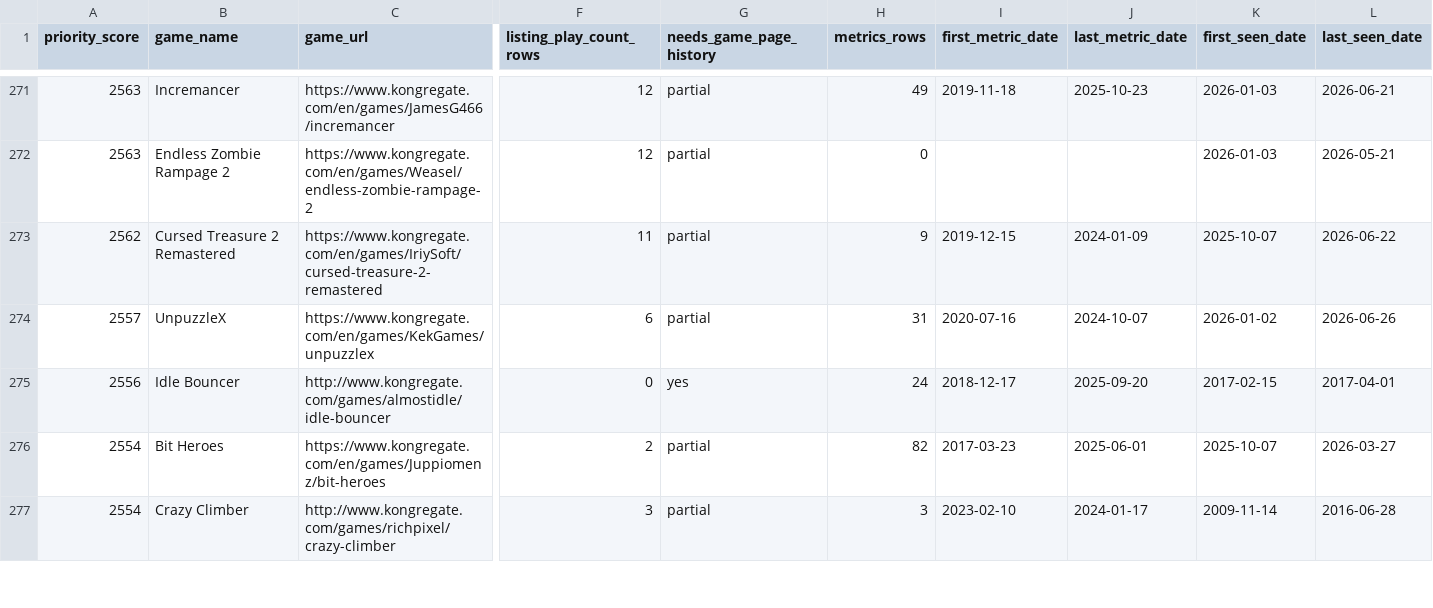
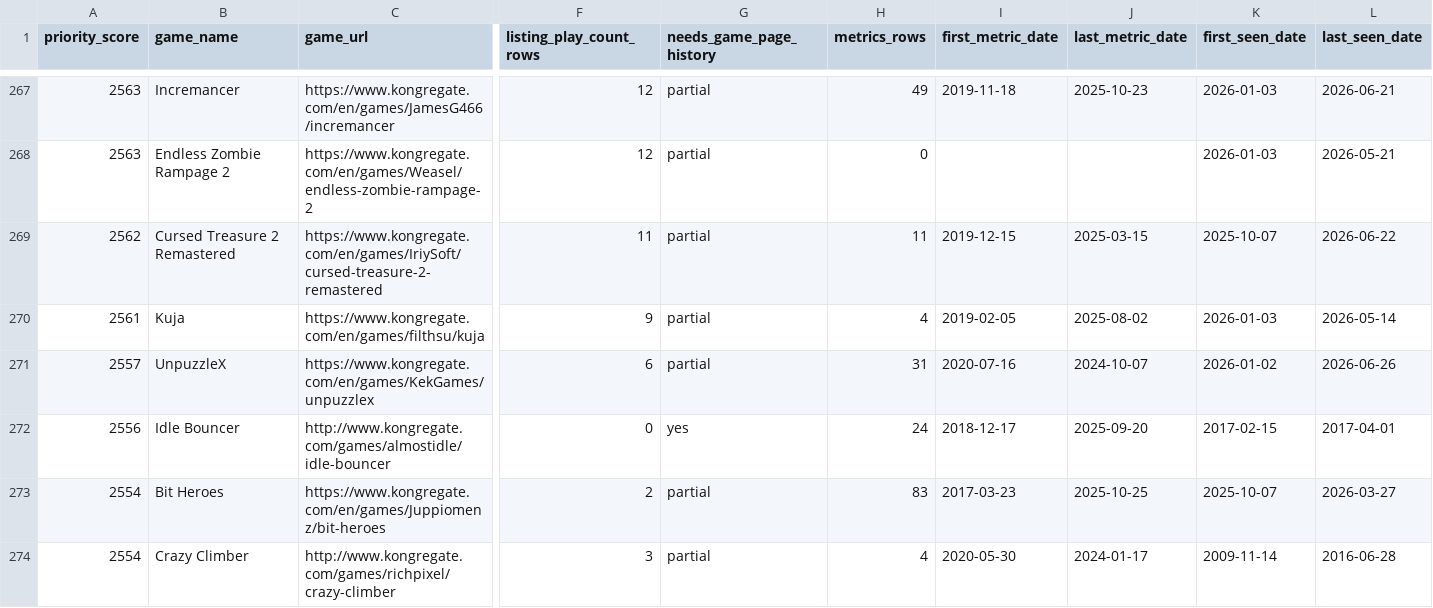
Before and after one commit to DataViking-Tech/kongregate-plays-data, a CSV file: data/processed/catalog_history_priorities.csv, drawn as a sheet; only a part is shown, gaps mark what is left out; addresses are those after the commit; rows hold the shown columns only; the diff covers the shown part only; the diff names each change by its address in the sheet, - before the commit and + after, or states it on an @@ line.

Commit message:
Push priority metrics over seven thousand observations

```diff
--- a/data/processed/catalog_history_priorities.csv
+++ b/data/processed/catalog_history_priorities.csv
-H269 (metrics_rows): 9
+H269 (metrics_rows): 11
-J269 (last_metric_date): 2024-01-09
+J269 (last_metric_date): 2025-03-15
+row 270: 2561 | Kuja | https://www.kongregate.com/en/games/filthsu/kuja | 9 | partial | 4 | 2019-02-05 | 2025-08-02 | 2026-01-03 | 2026-05-14
-H273 (metrics_rows): 82
+H273 (metrics_rows): 83
-J273 (last_metric_date): 2025-06-01
+J273 (last_metric_date): 2025-10-25
-H274 (metrics_rows): 3
+H274 (metrics_rows): 4
-I274 (first_metric_date): 2023-02-10
+I274 (first_metric_date): 2020-05-30
```
Also changed, not shown: 6 added rows, 7 removed rows and 37 edited cells elsewhere in this file, data/processed/coverage_by_year.csv, data/processed/data_quality_issues.csv, 11 other files.
